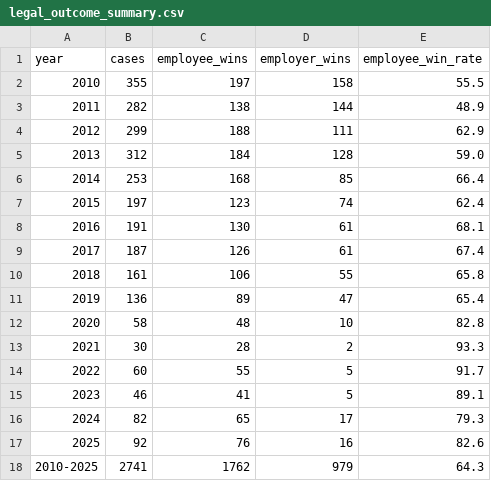
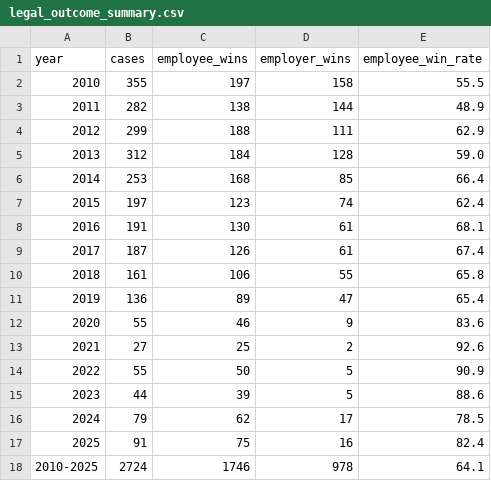
Before and after one commit to brandonp2412/unfortunately, a CSV file: output/headline/legal_outcome_summary.csv, drawn as a sheet.

```diff
--- a/output/headline/legal_outcome_summary.csv
+++ b/output/headline/legal_outcome_summary.csv
@@ -11,8 +11,8 @@ year,cases,employee_wins,employer_wins,employee_win_rate
 2019,136,89,47,65.4
-2020,58,48,10,82.8
-2021,30,28,2,93.3
-2022,60,55,5,91.7
-2023,46,41,5,89.1
-2024,82,65,17,79.3
-2025,92,76,16,82.6
-2010-2025,2741,1762,979,64.3
+2020,55,46,9,83.6
+2021,27,25,2,92.6
+2022,55,50,5,90.9
+2023,44,39,5,88.6
+2024,79,62,17,78.5
+2025,91,75,16,82.4
+2010-2025,2724,1746,978,64.1
```
Also changed, not shown: output/headline/legal_review_queue.csv, output/headline/legal_vs_monetary_summary.csv, 8 other files.
